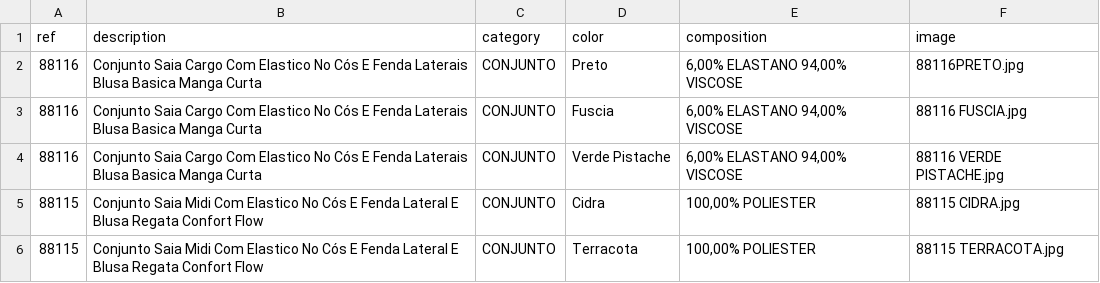
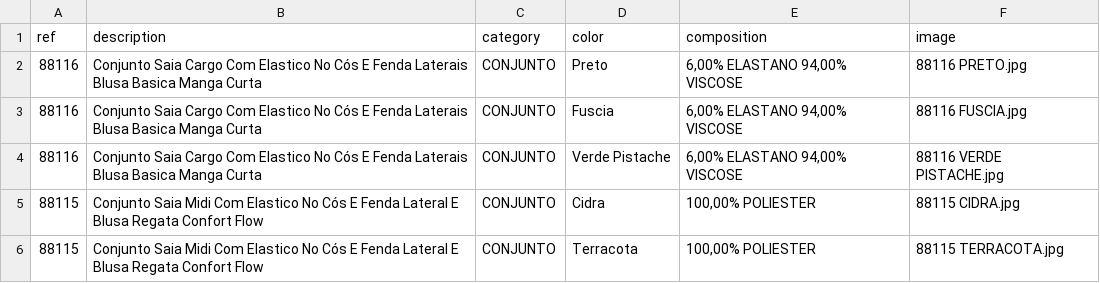
Before and after one commit to victor26sp/Projeto---up4, a CSV file: products.csv, drawn as a sheet; only a part is shown.

Commit message:
Update products.csv

```diff
--- a/products.csv
+++ b/products.csv
@@ -1,3 +1,3 @@
 ref;description;category;color;composition;image
-88116;Conjunto Saia Cargo Com Elastico No Cós E Fenda Laterais Blusa Basica Manga Curta;CONJUNTO;Preto;  6,00% ELASTANO   94,00% VISCOSE;88116PRETO.jpg
+88116;Conjunto Saia Cargo Com Elastico No Cós E Fenda Laterais Blusa Basica Manga Curta;CONJUNTO;Preto;  6,00% ELASTANO   94,00% VISCOSE;88116 PRETO.jpg
 88116;Conjunto Saia Cargo Com Elastico No Cós E Fenda Laterais Blusa Basica Manga Curta;CONJUNTO;Fuscia;  6,00% ELASTANO   94,00% VISCOSE;88116 FUSCIA.jpg
```
